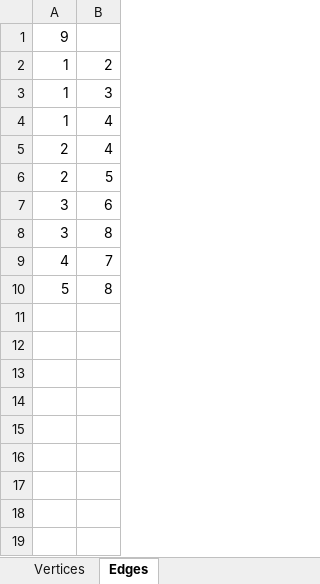
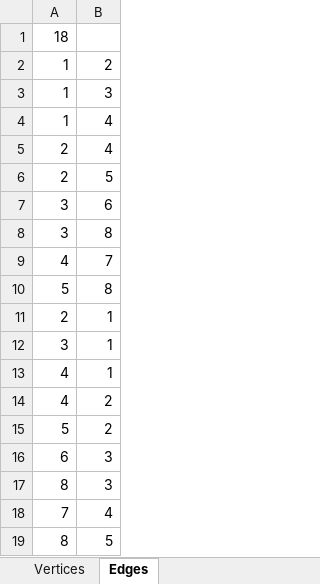
Before and after one commit to damccorm/DistributedGraphProcessingSystem, an Excel workbook: Sample_graph.xlsx, sheet Edges, drawn as a sheet; values as stored, in another font and other column widths than the file's, no borders; the diff names each change by its address in the sheet, - before the commit and + after, or states it on an @@ line.

Commit message:
Updated data for sample graph

```diff
--- a/Sample_graph.xlsx (sheet Edges)
+++ b/Sample_graph.xlsx (sheet Edges)
-A1: 9
+A1: 18
+row 11: 2 | 1
+row 12: 3 | 1
+row 13: 4 | 1
+row 14: 4 | 2
+row 15: 5 | 2
+row 16: 6 | 3
+row 17: 8 | 3
+row 18: 7 | 4
+row 19: 8 | 5
```
